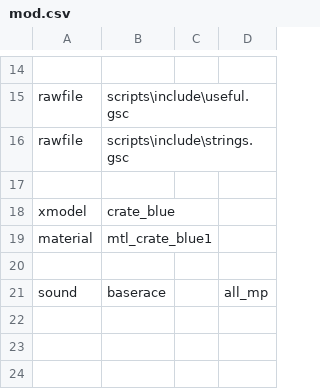
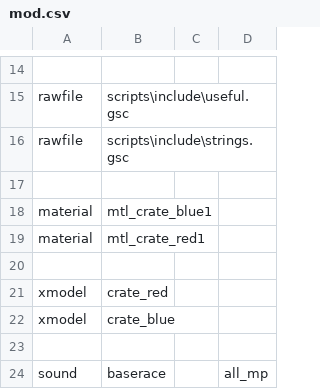
Before and after one commit to doctorluk/cod4-baserace, a CSV file: mod.csv, drawn as a sheet; only a part is shown, gaps mark what is left out.

Commit message:
Models crate_blue, crate_red and their placement

```diff
--- a/mod.csv
+++ b/mod.csv
@@ -17,4 +17,7 @@ rawfile,scripts\include\strings.gsc
 
+material,mtl_crate_blue1
+material,mtl_crate_red1
+
+xmodel,crate_red
 xmodel,crate_blue
-material,mtl_crate_blue1
 
```
Also changed, not shown: 10 other files.
